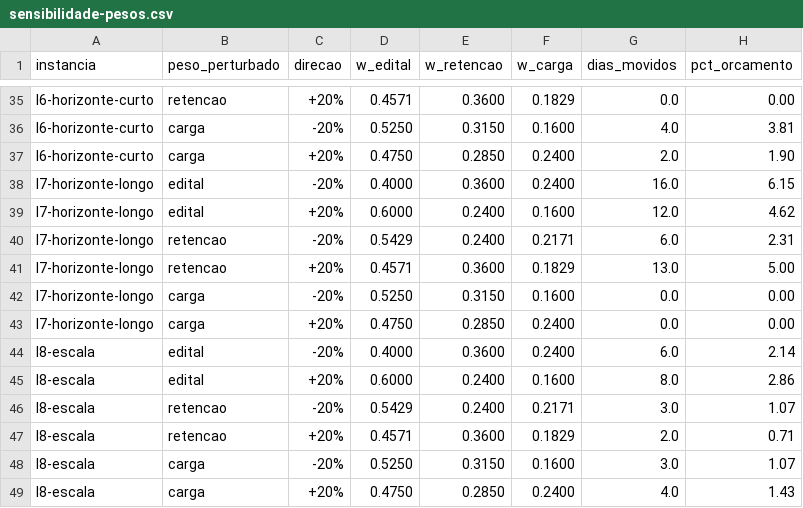
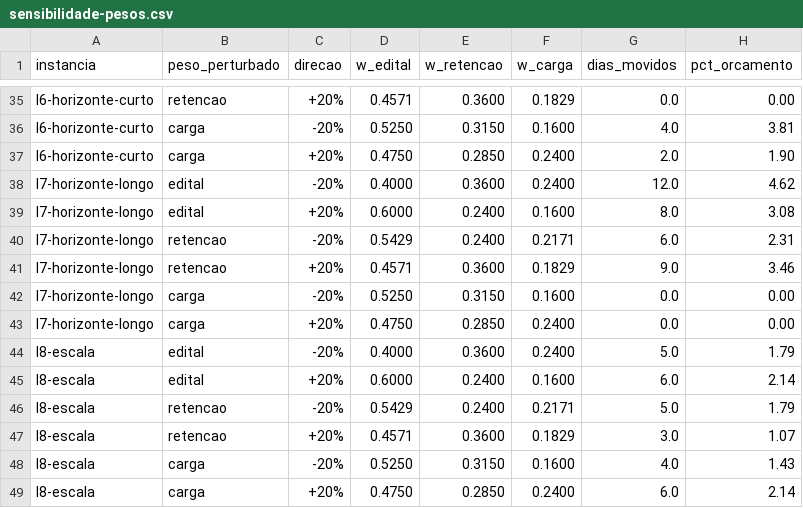
Before and after one commit to gustavo-rm/exam-optimizer-application, a CSV file: benchmarks/results/sensibilidade-pesos.csv, drawn as a sheet; only a part is shown, gaps mark what is left out.

```diff
--- a/benchmarks/results/sensibilidade-pesos.csv
+++ b/benchmarks/results/sensibilidade-pesos.csv
@@ -37,13 +37,13 @@ I6-horizonte-curto,carga,-20%,0.5250,0.3150,0.1600,4.0,3.81
 I6-horizonte-curto,carga,+20%,0.4750,0.2850,0.2400,2.0,1.90
-I7-horizonte-longo,edital,-20%,0.4000,0.3600,0.2400,16.0,6.15
-I7-horizonte-longo,edital,+20%,0.6000,0.2400,0.1600,12.0,4.62
+I7-horizonte-longo,edital,-20%,0.4000,0.3600,0.2400,12.0,4.62
+I7-horizonte-longo,edital,+20%,0.6000,0.2400,0.1600,8.0,3.08
 I7-horizonte-longo,retencao,-20%,0.5429,0.2400,0.2171,6.0,2.31
-I7-horizonte-longo,retencao,+20%,0.4571,0.3600,0.1829,13.0,5.00
+I7-horizonte-longo,retencao,+20%,0.4571,0.3600,0.1829,9.0,3.46
 I7-horizonte-longo,carga,-20%,0.5250,0.3150,0.1600,0.0,0.00
 I7-horizonte-longo,carga,+20%,0.4750,0.2850,0.2400,0.0,0.00
-I8-escala,edital,-20%,0.4000,0.3600,0.2400,6.0,2.14
-I8-escala,edital,+20%,0.6000,0.2400,0.1600,8.0,2.86
-I8-escala,retencao,-20%,0.5429,0.2400,0.2171,3.0,1.07
-I8-escala,retencao,+20%,0.4571,0.3600,0.1829,2.0,0.71
-I8-escala,carga,-20%,0.5250,0.3150,0.1600,3.0,1.07
-I8-escala,carga,+20%,0.4750,0.2850,0.2400,4.0,1.43
+I8-escala,edital,-20%,0.4000,0.3600,0.2400,5.0,1.79
+I8-escala,edital,+20%,0.6000,0.2400,0.1600,6.0,2.14
+I8-escala,retencao,-20%,0.5429,0.2400,0.2171,5.0,1.79
+I8-escala,retencao,+20%,0.4571,0.3600,0.1829,3.0,1.07
+I8-escala,carga,-20%,0.5250,0.3150,0.1600,4.0,1.43
+I8-escala,carga,+20%,0.4750,0.2850,0.2400,6.0,2.14
```
Also changed, not shown: benchmarks/results/resultados.csv, benchmarks/results/robustez.csv, 4 other files.
